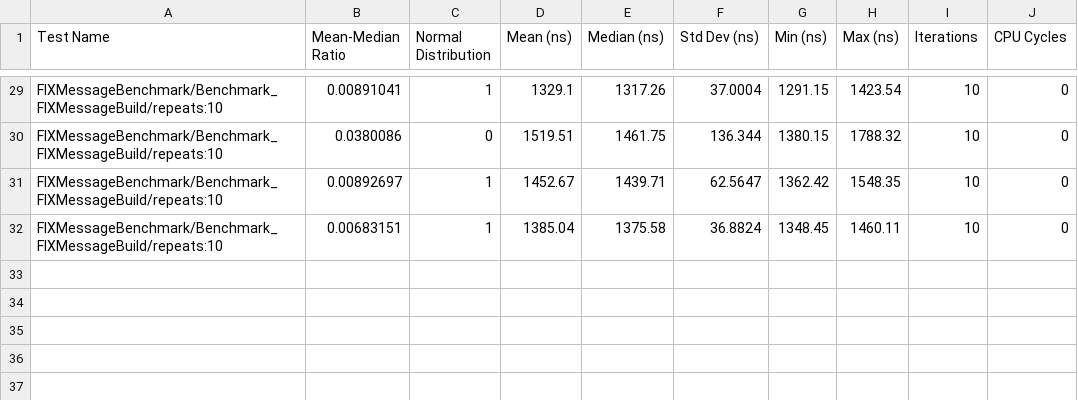
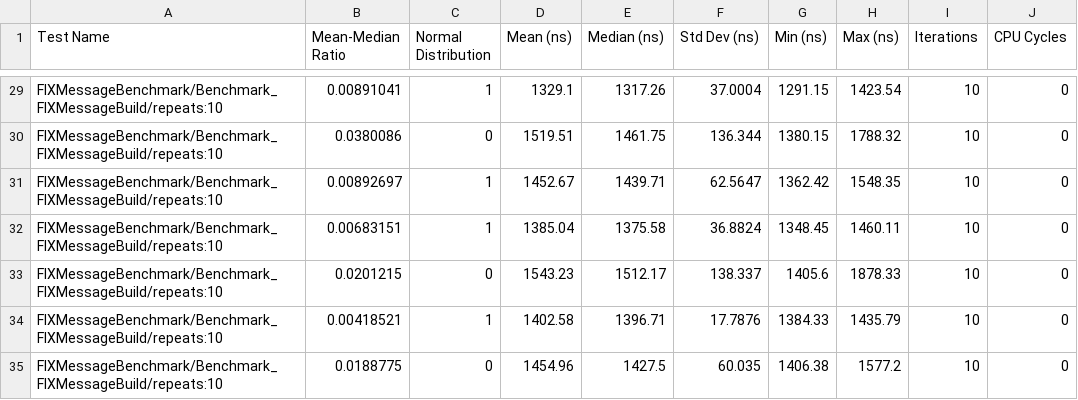
Before and after one commit to n-saurino/fix_engine, a CSV file: logs/benchmarks/csv/fix_benchmark_results.csv, drawn as a sheet; only a part is shown, gaps mark what is left out.

Commit message:
In the middle of benchmarking framework update. Need to rebuild docker container to properly work with docker network so that tests can run between our server and our client.

```diff
--- a/logs/benchmarks/csv/fix_benchmark_results.csv
+++ b/logs/benchmarks/csv/fix_benchmark_results.csv
@@ -32 +32,4 @@ FIXMessageBenchmark/Benchmark_FIXMessageBuild/repeats:10,0.00892697,1,1452.67,14
 FIXMessageBenchmark/Benchmark_FIXMessageBuild/repeats:10,0.00683151,1,1385.04,1375.58,36.8824,1348.45,1460.11,10,0
+FIXMessageBenchmark/Benchmark_FIXMessageBuild/repeats:10,0.0201215,0,1543.23,1512.17,138.337,1405.6,1878.33,10,0
+FIXMessageBenchmark/Benchmark_FIXMessageBuild/repeats:10,0.00418521,1,1402.58,1396.71,17.7876,1384.33,1435.79,10,0
+FIXMessageBenchmark/Benchmark_FIXMessageBuild/repeats:10,0.0188775,0,1454.96,1427.5,60.035,1406.38,1577.2,10,0
```
Also changed, not shown: 13 other files.
